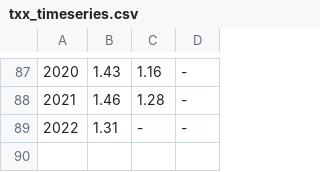
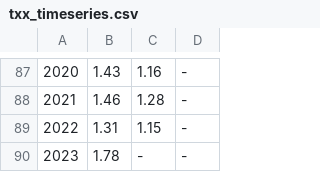
Before and after one commit to ClimateIndicator/cip_extremes, a CSV file: data/txx_timeseries.csv, drawn as a sheet; only a part is shown, gaps mark what is left out; the diff names each change by its address in the sheet, - before the commit and + after, or states it on an @@ line.

Commit message:
update data for 2023: time series and decadal means (#14)

```diff
--- a/data/txx_timeseries.csv
+++ b/data/txx_timeseries.csv
-C89: -
+C89: 1.15
+row 90: 2023 | 1.78 | - | -
```
Also changed, not shown: 1 other file.
